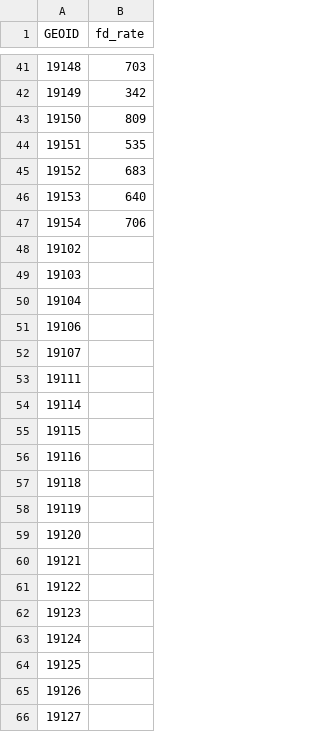
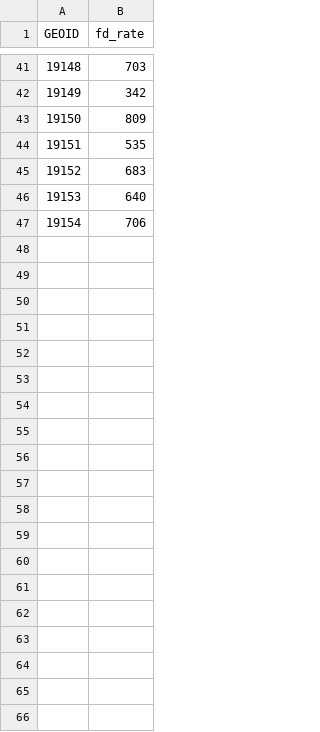
Before and after one commit to usamabilal/COVID-Stuff, a CSV file: Data/Philly Vaccine/FD_Rate_by_022421.csv, drawn as a sheet; only a part is shown, gaps mark what is left out; the diff covers the shown part only.

Commit message:
phl vaccine fixed duplicates

```diff
--- a/Data/Philly Vaccine/FD_Rate_by_022421.csv
+++ b/Data/Philly Vaccine/FD_Rate_by_022421.csv
@@ -47,20 +47 @@ GEOID,fd_rate
 19154,706
-19102,
-19103,
-19104,
-19106,
-19107,
-19111,
-19114,
-19115,
-19116,
-19118,
-19119,
-19120,
-19121,
-19122,
-19123,
-19124,
-19125,
-19126,
-19127,
```
Also changed, not shown: 27 removed rows elsewhere in this file.
